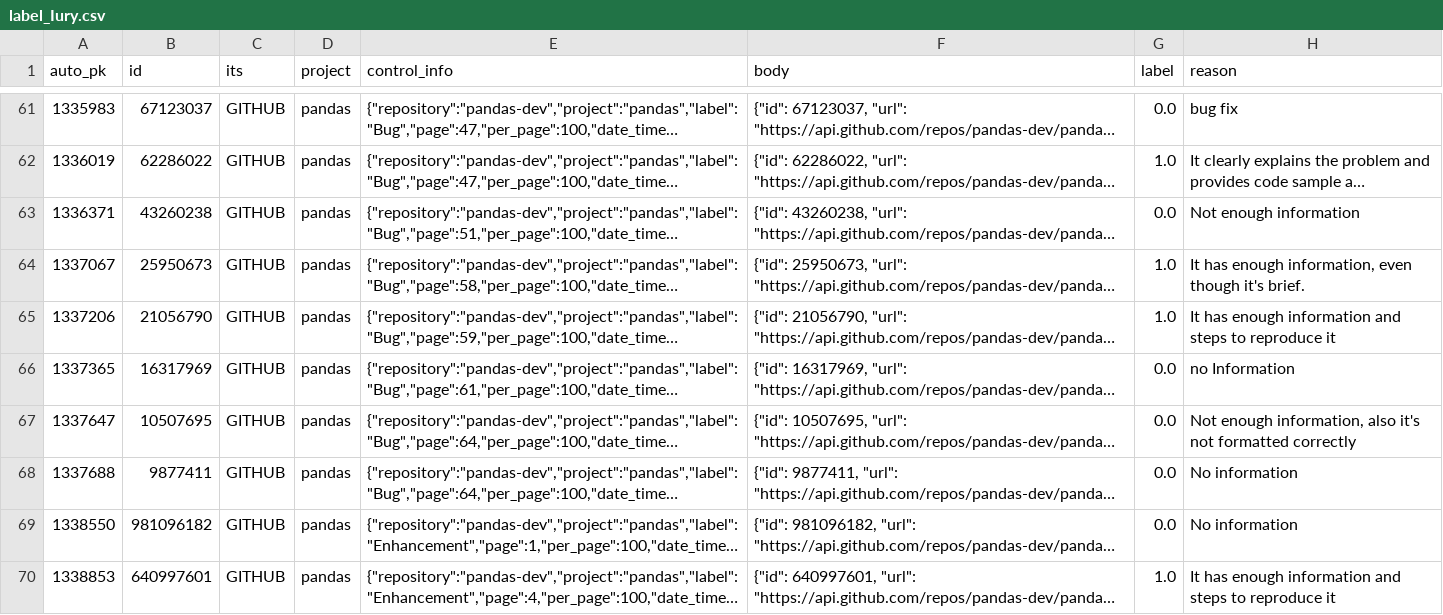
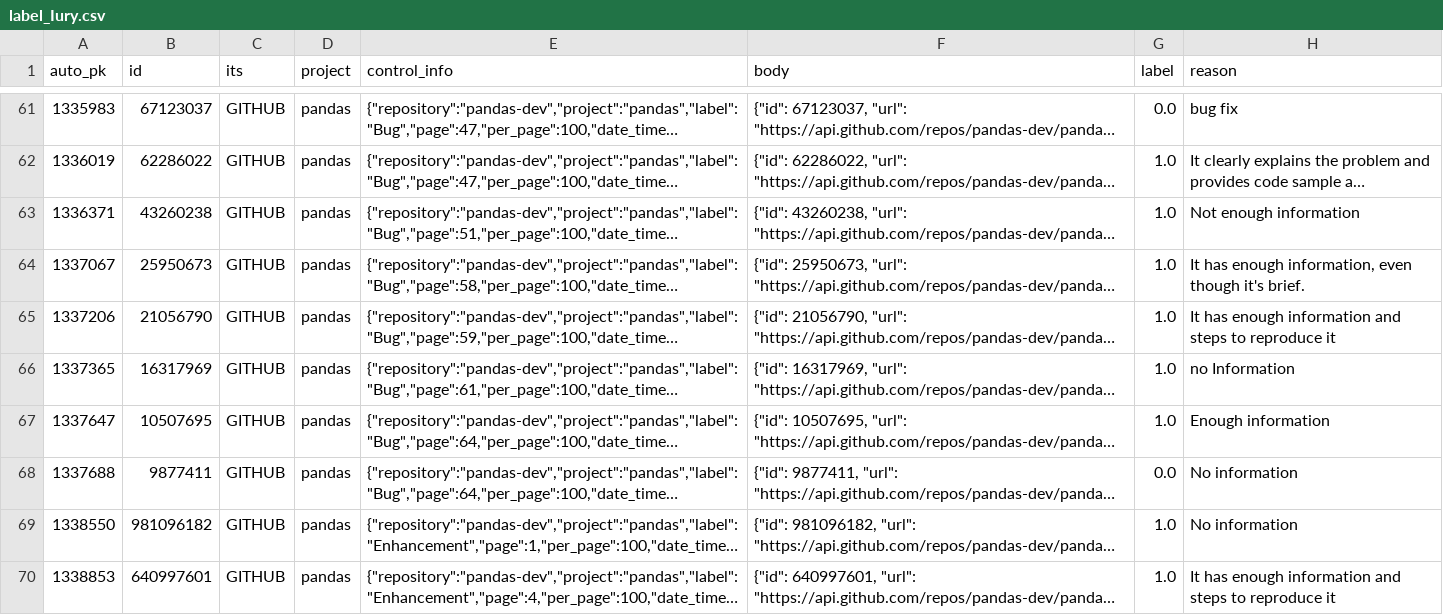
Before and after one commit to ttasnim68/LLM_label_app, a CSV file: dataset/label_Iury.csv, drawn as a sheet; only a part is shown, gaps mark what is left out; long unchanged cells end in …; the diff covers the shown part only; the diff names each change by its address in the sheet, - before the commit and + after, or states it on an @@ line.

Commit message:
Update dataset with new labels and reasons

```diff
--- a/dataset/label_Iury.csv
+++ b/dataset/label_Iury.csv
-G63 (label): 0.0
+G63 (label): 1.0
-G66:G67 (label): 0.0
+G66:G67 (label): 1.0
-H67 (reason): Not enough information, also it's not formatted correctly
+H67 (reason): Enough information
-G69 (label): 0.0
+G69 (label): 1.0
```
Also changed, not shown: 49 edited cells elsewhere in this file.
